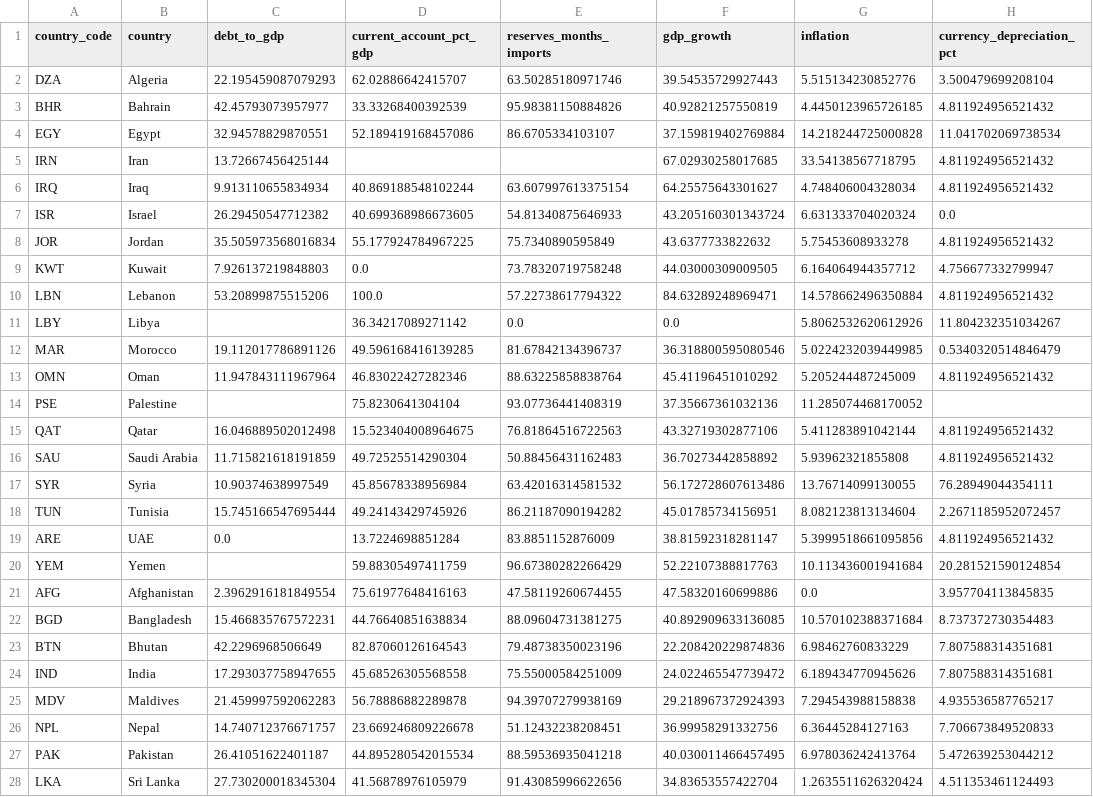
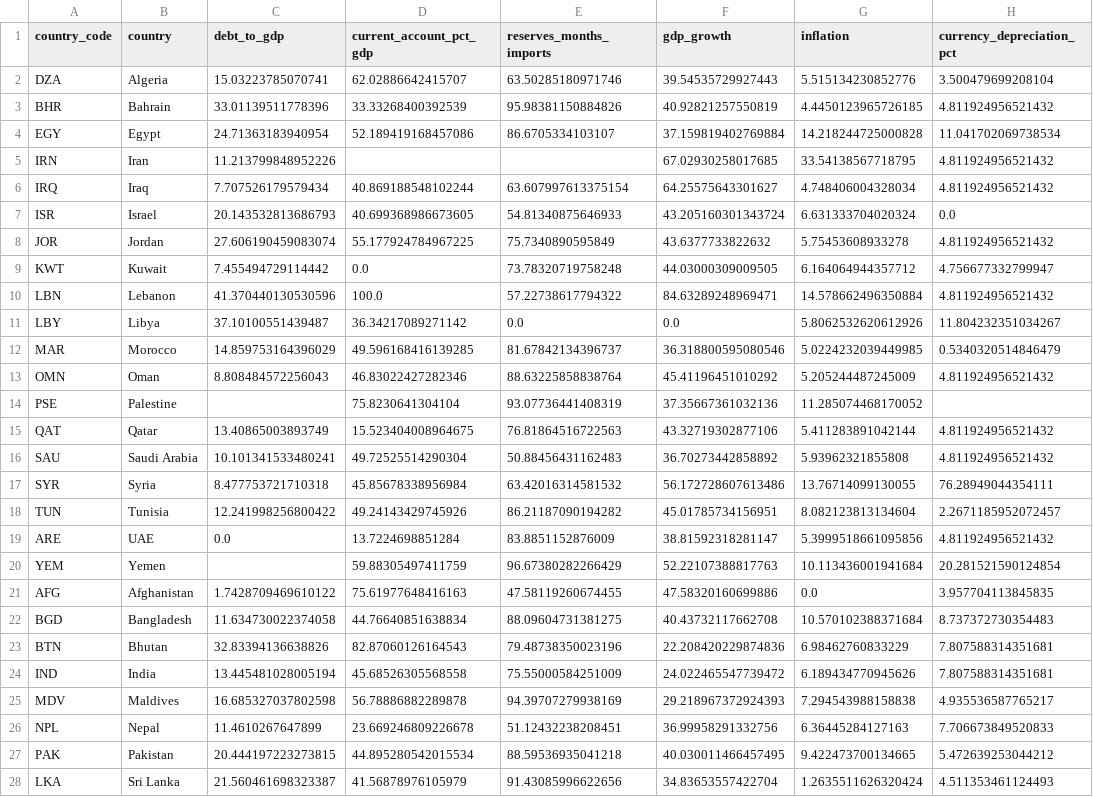
Before and after one commit to rafaywaqar2004-lang/overeign-risk-index, a CSV file: driver_data.csv, drawn as a sheet; only a part is shown; the diff covers the shown part only; the diff names each change by its address in the sheet, - before the commit and + after, or states it on an @@ line.

```diff
--- a/driver_data.csv
+++ b/driver_data.csv
-C2 (debt_to_gdp): 22.195459087079293
+C2 (debt_to_gdp): 15.03223785070741
-C3 (debt_to_gdp): 42.45793073957977
+C3 (debt_to_gdp): 33.01139511778396
-C4 (debt_to_gdp): 32.94578829870551
+C4 (debt_to_gdp): 24.71363183940954
-C5 (debt_to_gdp): 13.72667456425144
+C5 (debt_to_gdp): 11.213799848952226
-C6 (debt_to_gdp): 9.913110655834934
+C6 (debt_to_gdp): 7.707526179579434
-C7 (debt_to_gdp): 26.29450547712382
+C7 (debt_to_gdp): 20.143532813686793
-C8 (debt_to_gdp): 35.505973568016834
+C8 (debt_to_gdp): 27.606190459083074
-C9 (debt_to_gdp): 7.926137219848803
+C9 (debt_to_gdp): 7.455494729114442
-C10 (debt_to_gdp): 53.20899875515206
+C10 (debt_to_gdp): 41.370440130530596
-C11 (debt_to_gdp): (empty)
+C11 (debt_to_gdp): 37.10100551439487
-C12 (debt_to_gdp): 19.112017786891126
+C12 (debt_to_gdp): 14.859753164396029
-C13 (debt_to_gdp): 11.947843111967964
+C13 (debt_to_gdp): 8.808484572256043
-C15 (debt_to_gdp): 16.046889502012498
+C15 (debt_to_gdp): 13.40865003893749
-C16 (debt_to_gdp): 11.715821618191859
+C16 (debt_to_gdp): 10.101341533480241
-C17 (debt_to_gdp): 10.90374638997549
+C17 (debt_to_gdp): 8.477753721710318
-C18 (debt_to_gdp): 15.745166547695444
+C18 (debt_to_gdp): 12.241998256800422
-C21 (debt_to_gdp): 2.3962916181849554
+C21 (debt_to_gdp): 1.7428709469610122
-C22 (debt_to_gdp): 15.466835767572231
+C22 (debt_to_gdp): 11.634730022374058
-F22 (gdp_growth): 40.892909633136085
+F22 (gdp_growth): 40.43732117662708
-C23 (debt_to_gdp): 42.2296968506649
+C23 (debt_to_gdp): 32.83394136638826
-C24 (debt_to_gdp): 17.293037758947655
+C24 (debt_to_gdp): 13.445481028005194
-C25 (debt_to_gdp): 21.459997592062283
+C25 (debt_to_gdp): 16.685327037802598
-C26 (debt_to_gdp): 14.740712376671757
+C26 (debt_to_gdp): 11.4610267647899
-C27 (debt_to_gdp): 26.41051622401187
+C27 (debt_to_gdp): 20.444197223273815
-G27 (inflation): 6.978036242413764
+G27 (inflation): 9.422473700134665
-C28 (debt_to_gdp): 27.730200018345304
+C28 (debt_to_gdp): 21.560461698323387
```
Also changed, not shown: 8 edited cells elsewhere in this file, driver_history.csv, live_sovereign_risk_data.csv, 5 other files.
